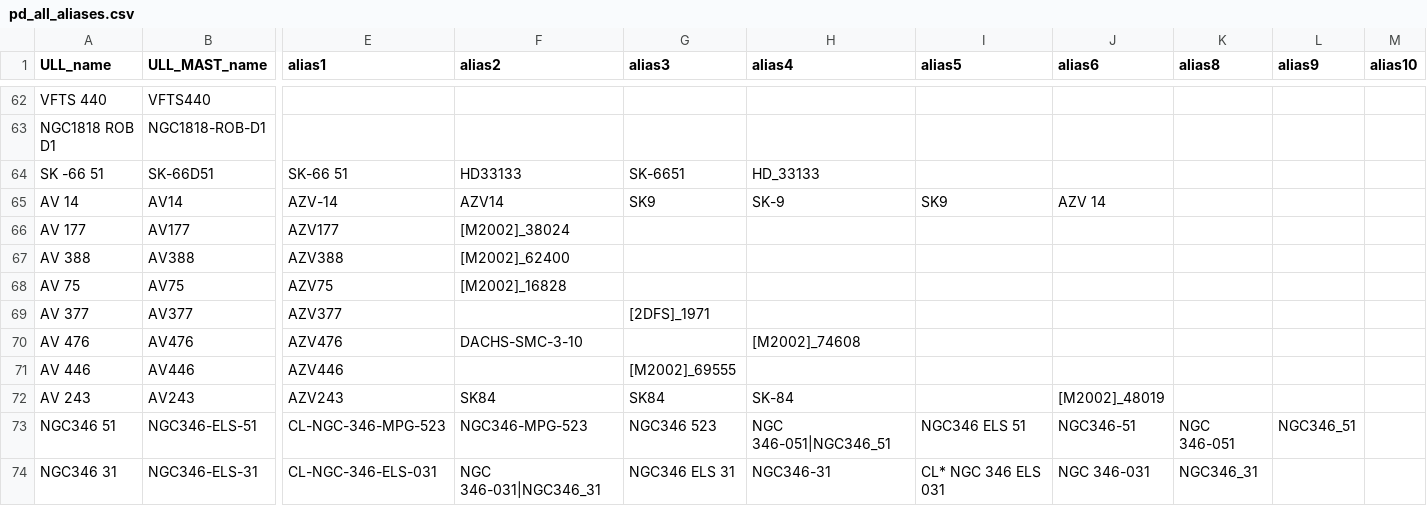
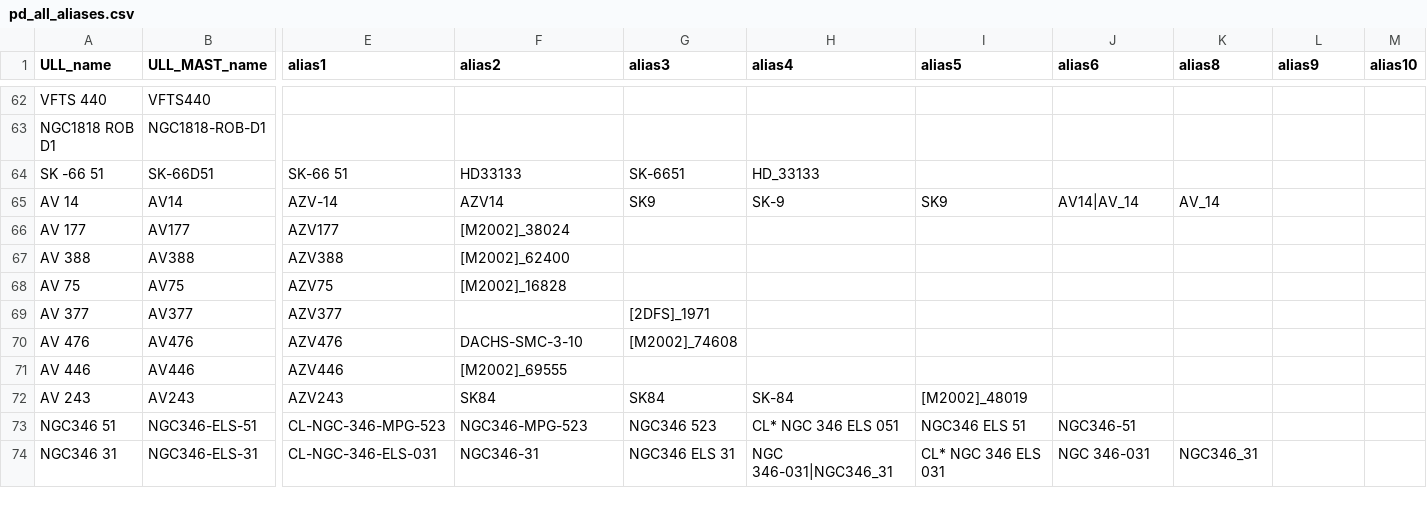
Before and after one commit to spacetelescope/ullyses-utils, a CSV file: utils/data/target_metadata/pd_all_aliases.csv, drawn as a sheet; only a part is shown, gaps mark what is left out; the diff covers the shown part only; the diff names each change by its address in the sheet, - before the commit and + after, or states it on an @@ line.

Commit message:
Include changes to the SextansA stars. Move empty alias columns to the ends of lines

```diff
--- a/utils/data/target_metadata/pd_all_aliases.csv
+++ b/utils/data/target_metadata/pd_all_aliases.csv
-J65 (alias6): AZV 14
+J65 (alias6): AV14|AV_14
-K65 (alias8): (empty)
+K65 (alias8): AV_14
-G70 (alias3): (empty)
+G70 (alias3): [M2002]_74608
-H70 (alias4): [M2002]_74608
+H70 (alias4): (empty)
-F71 (alias2): (empty)
+F71 (alias2): [M2002]_69555
-G71 (alias3): [M2002]_69555
+G71 (alias3): (empty)
-I72 (alias5): (empty)
+I72 (alias5): [M2002]_48019
-J72 (alias6): [M2002]_48019
+J72 (alias6): (empty)
-H73 (alias4): NGC 346-051|NGC346_51
+H73 (alias4): CL* NGC 346 ELS 051
-K73 (alias8): NGC 346-051
+K73 (alias8): (empty)
-L73 (alias9): NGC346_51
+L73 (alias9): (empty)
-F74 (alias2): NGC 346-031|NGC346_31
+F74 (alias2): NGC346-31
-H74 (alias4): NGC346-31
+H74 (alias4): NGC 346-031|NGC346_31
```
Also changed, not shown: 135 edited cells elsewhere in this file, 1 other file.
